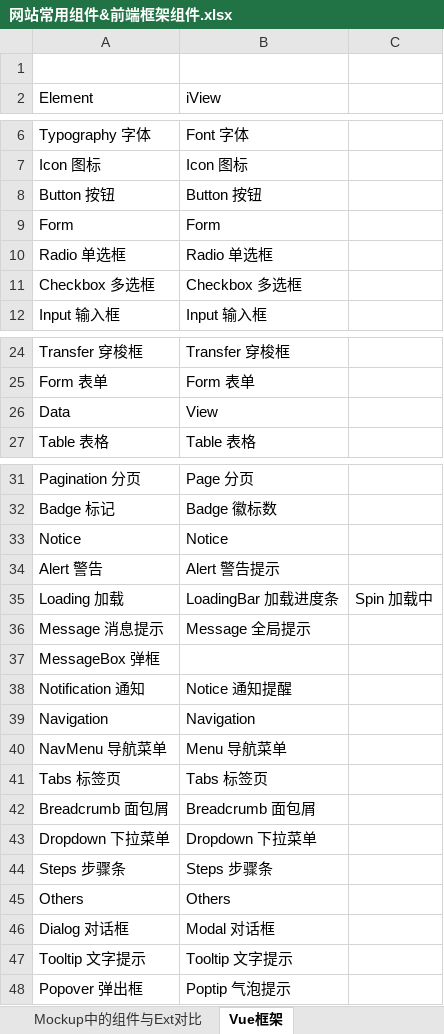
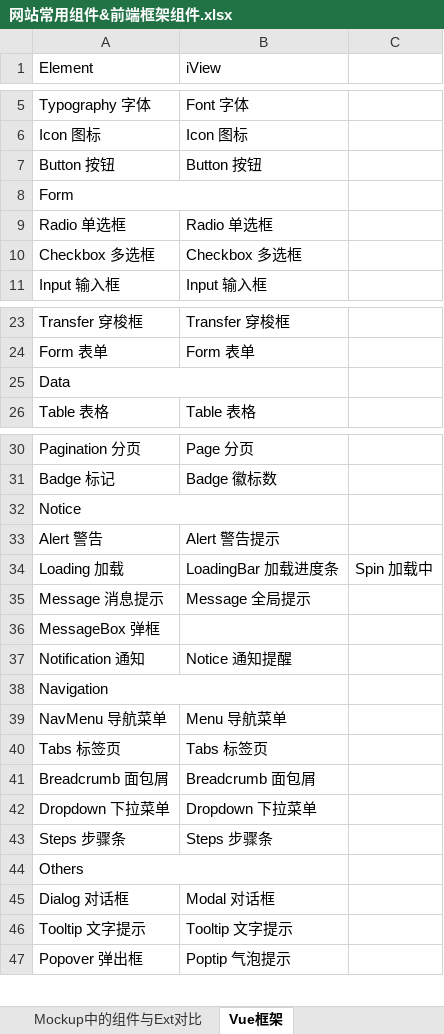
Before and after one commit to anxin-wang/jsDemo_Vue, an Excel workbook: 1111/网站常用组件&前端框架组件.xlsx, sheet Vue框架, drawn as a sheet; only a part is shown, gaps mark what is left out; values as stored, in another font and other column widths than the file's, no cell formats; removed rows and columns are numbered as before the commit, all else as after; the diff names each change by its address in the sheet, - before the commit and + after, or states it on an @@ line.

Commit message:
更高樣式

```diff
--- a/1111/网站常用组件&前端框架组件.xlsx (sheet Vue框架)
+++ b/1111/网站常用组件&前端框架组件.xlsx (sheet Vue框架)
-row 1: (empty)
+A8:B8 merged
-B8 (iView): Form
+B8 (iView): (empty)
+A25:B25 merged
-B25 (iView): View
+B25 (iView): (empty)
+A32:B32 merged
-B32 (iView): Notice
+B32 (iView): (empty)
+A38:B38 merged
-B38 (iView): Navigation
+B38 (iView): (empty)
+A44:B44 merged
-B44 (iView): Others
+B44 (iView): (empty)
```
Also changed, not shown: cell formats, charts or pictures.
